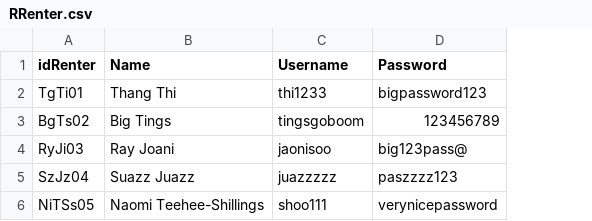
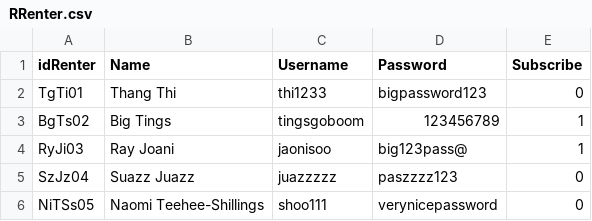
Before and after one commit to shamis6ali/ENSF-480-Project, a CSV file: out/production/ENSF-480-Project/Model/Database/RRenter.csv, drawn as a sheet; the diff names each change by its address in the sheet, - before the commit and + after, or states it on an @@ line.

```diff
--- a/out/production/ENSF-480-Project/Model/Database/RRenter.csv
+++ b/out/production/ENSF-480-Project/Model/Database/RRenter.csv
+column E (Subscribe), rows 2-6: 0 | 1 | 1 | 0 | 0
```
Also changed, not shown: 35 other files.
